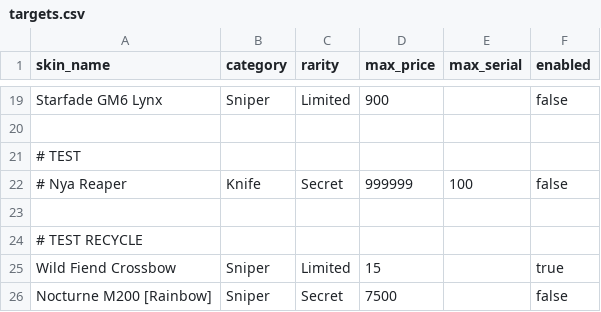
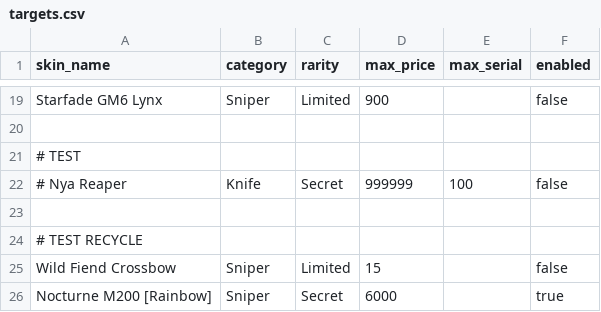
Before and after one commit to joshua-fonseca/ro-test, a CSV file: targets.csv, drawn as a sheet; only a part is shown, gaps mark what is left out.

```diff
--- a/targets.csv
+++ b/targets.csv
@@ -24,3 +24,3 @@ Starfade GM6 Lynx,Sniper,Limited,900,,false
 # TEST RECYCLE
-Wild Fiend Crossbow,Sniper,Limited,15,,true
-Nocturne M200 [Rainbow],Sniper,Secret,7500,,false
+Wild Fiend Crossbow,Sniper,Limited,15,,false
+Nocturne M200 [Rainbow],Sniper,Secret,6000,,true
```
Also changed, not shown: 2 other files.
